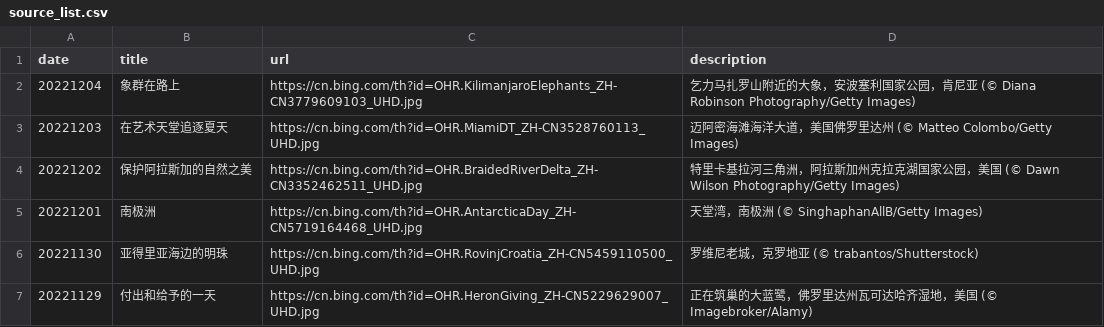
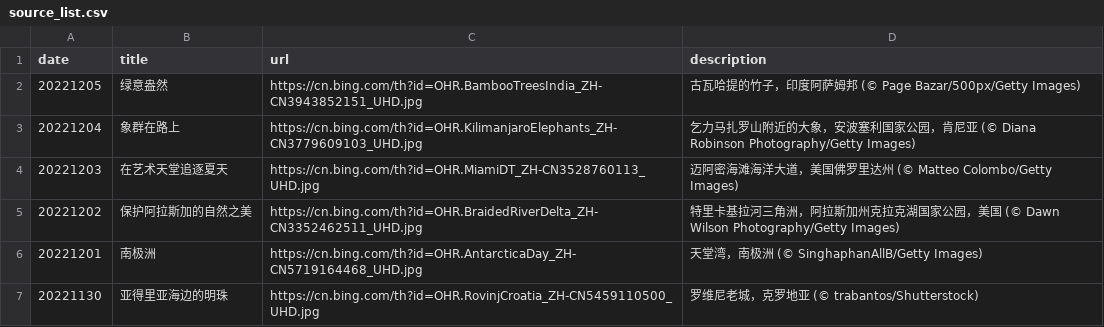
Before and after one commit to ddddavid-he/bing-wallpaper-fetcher, a CSV file: source_list.csv, drawn as a sheet; only a part is shown; the shorter side is filled out with more unchanged rows; the diff names each change by its address in the sheet, - before the commit and + after, or states it on an @@ line.

Commit message:
#Daily Update: source_list.csv 2022/12/05
Signed-off-by: Robot <robot@ddddavid.cn>

```diff
--- a/source_list.csv
+++ b/source_list.csv
+row 2: 20221205 | 绿意盎然 | https://cn.bing.com/th?id=OHR.BambooTreesIndia_ZH-CN3943852151_UHD.jpg | 古瓦哈提的竹子，印度阿萨姆邦 (© Page Bazar/500px/Getty Images)
```
